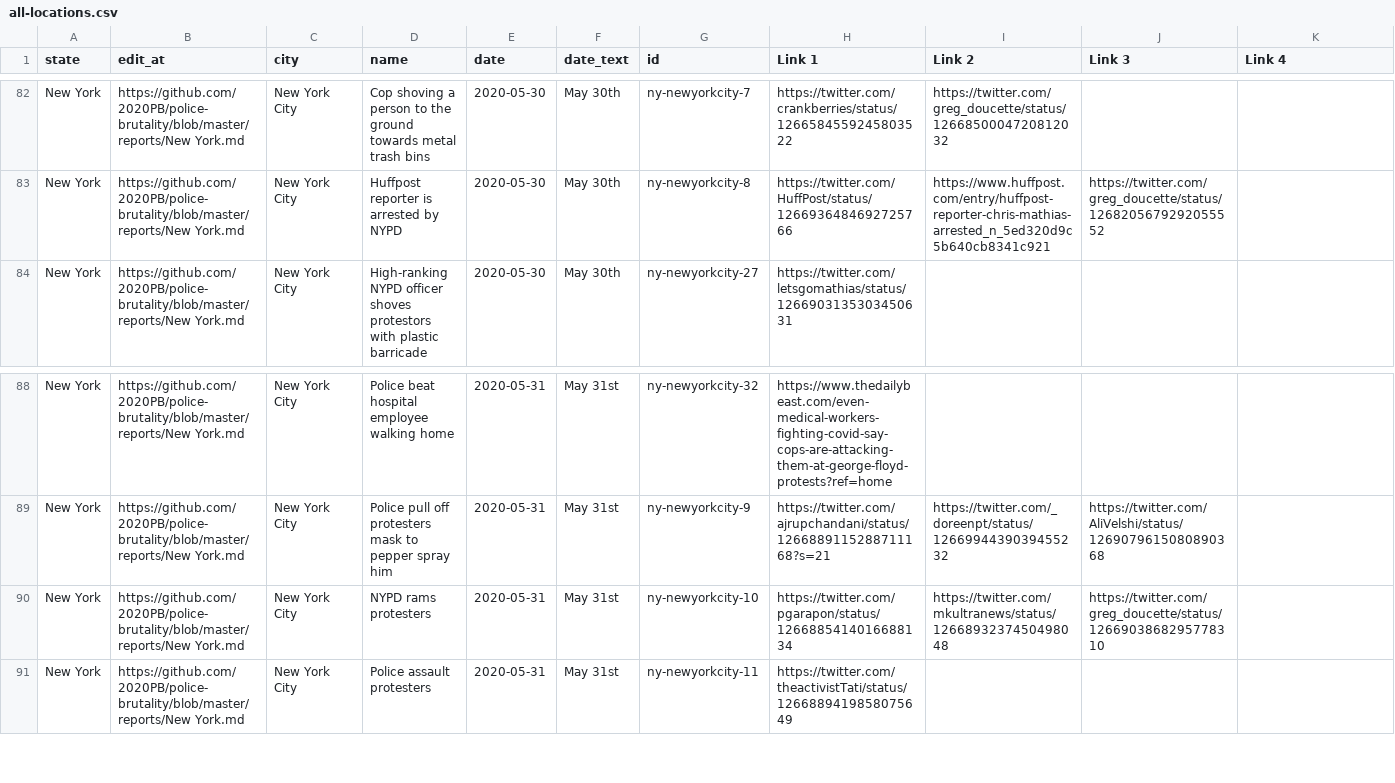
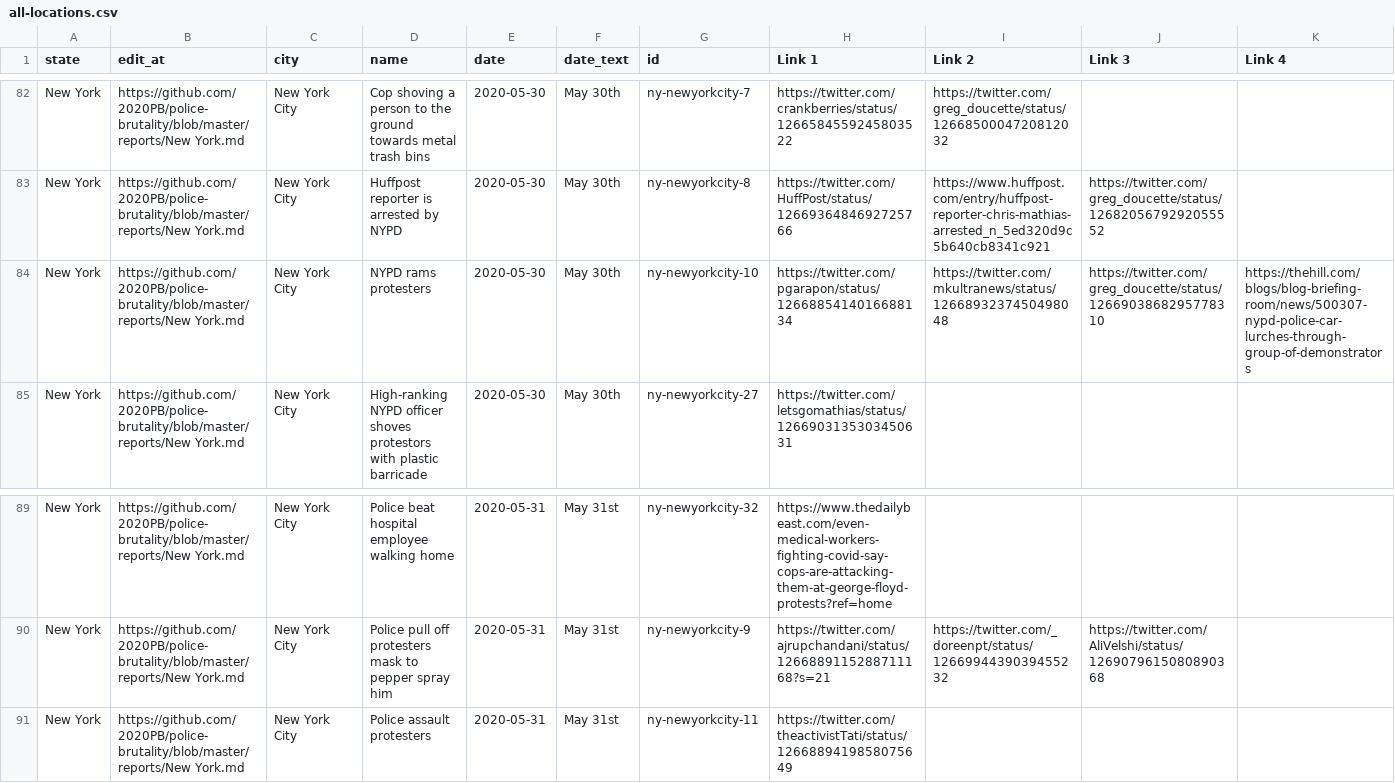
Before and after one commit to MikeYEG/police-brutality, a CSV file: all-locations.csv, drawn as a sheet; only a part is shown, gaps mark what is left out; removed rows and columns are numbered as before the commit, all else as after; rows hold the shown columns only; the diff names each change by its address in the sheet, - before the commit and + after, or states it on an @@ line.

```diff
--- a/all-locations.csv
+++ b/all-locations.csv
+row 84: New York | https://github.com/2020PB/police-brutality/blob/master/reports/New York.md | New York City | NYPD rams protesters | 2020-05-30 | May 30th | ny-newyorkcity-10 | https://twitter.com/pgarapon/status/1266885414016688134 | https://twitter.com/mkultranews/status/1266893237450498048 | https://twitter.com/greg_doucette/status/1266903868295778310 | https://thehill.com/blogs/blog-briefing-room/news/500307-nypd-police-car-lurches-through-group-of-demonstrators
-row 90: New York | https://github.com/2020PB/police-brutality/blob/master/reports/New York.md | New York City | NYPD rams protesters | 2020-05-31 | May 31st | ny-newyorkcity-10 | https://twitter.com/pgarapon/status/1266885414016688134 | https://twitter.com/mkultranews/status/1266893237450498048 | https://twitter.com/greg_doucette/status/1266903868295778310
```
Also changed, not shown: 2 other files.
